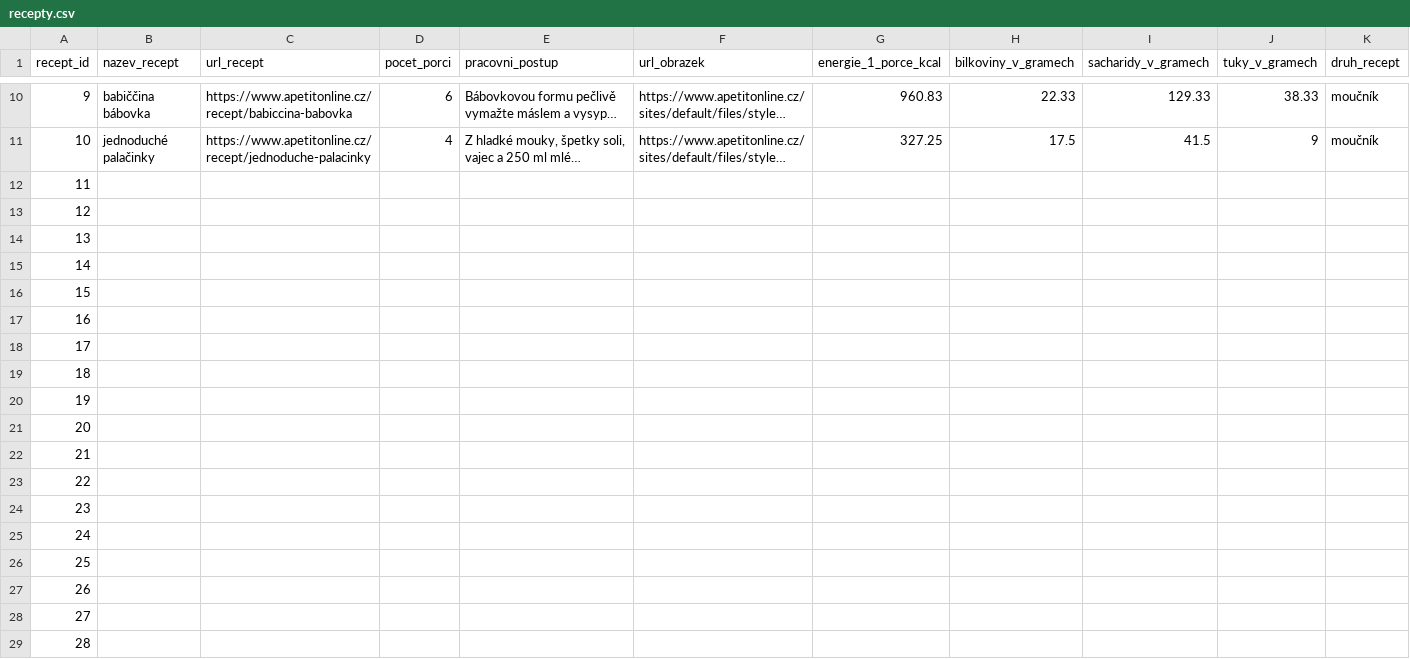
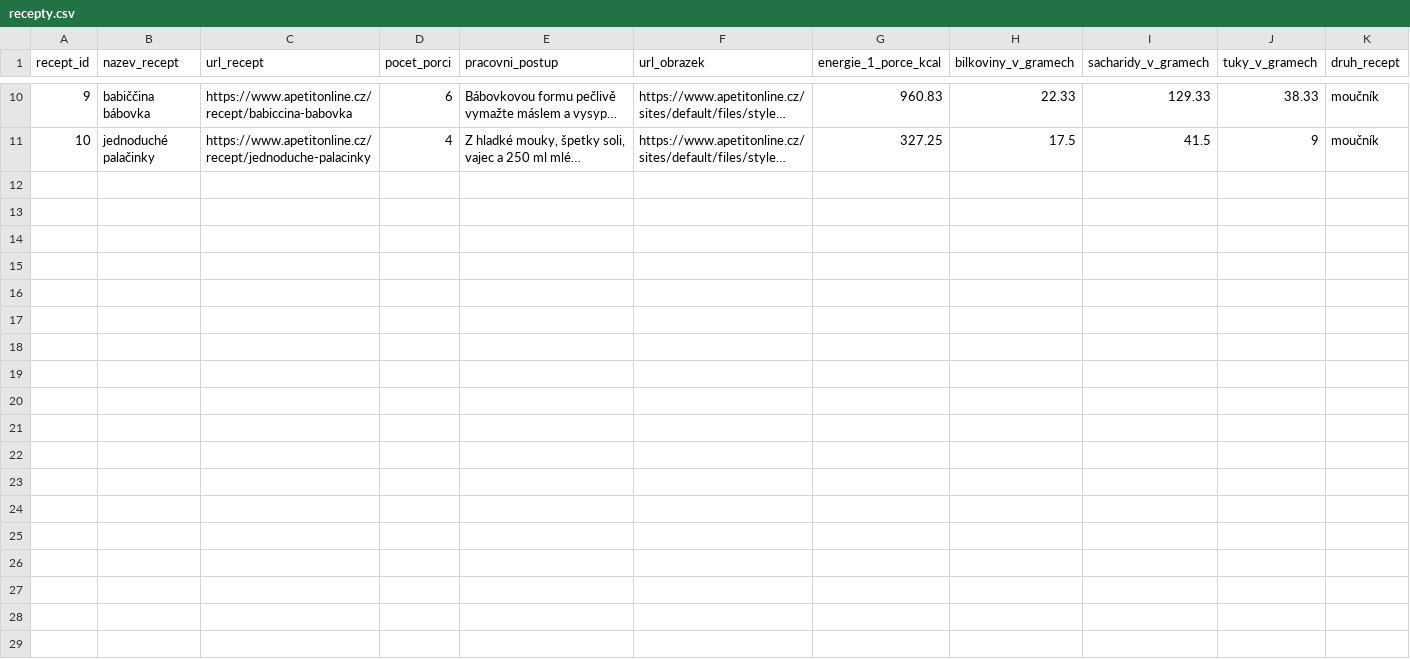
Before and after one commit to veronikavla/project_app, a CSV file: data/recepty.csv, drawn as a sheet; only a part is shown, gaps mark what is left out; long unchanged cells end in …; the diff names each change by its address in the sheet, - before the commit and + after, or states it on an @@ line.

Commit message:
oprava recepty.csv

```diff
--- a/data/recepty.csv
+++ b/data/recepty.csv
-row 12: 11
-row 13: 12
-row 14: 13
-row 15: 14
-row 16: 15
-row 17: 16
-row 18: 17
-row 19: 18
-row 20: 19
-row 21: 20
-row 22: 21
-row 23: 22
-row 24: 23
-row 25: 24
-row 26: 25
-row 27: 26
-row 28: 27
-row 29: 28
```
